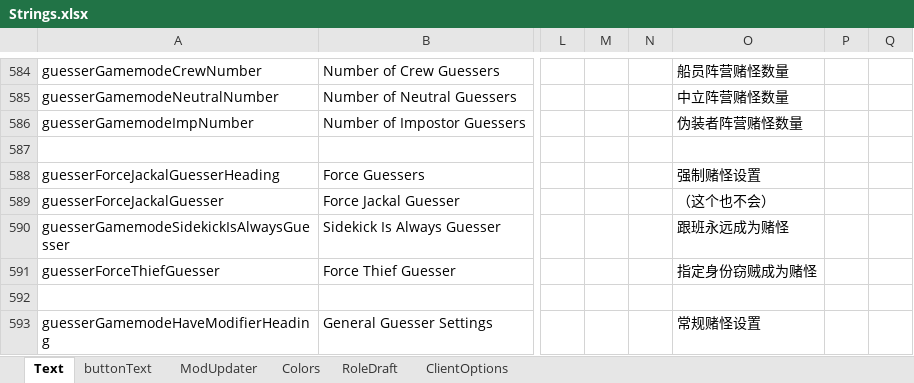
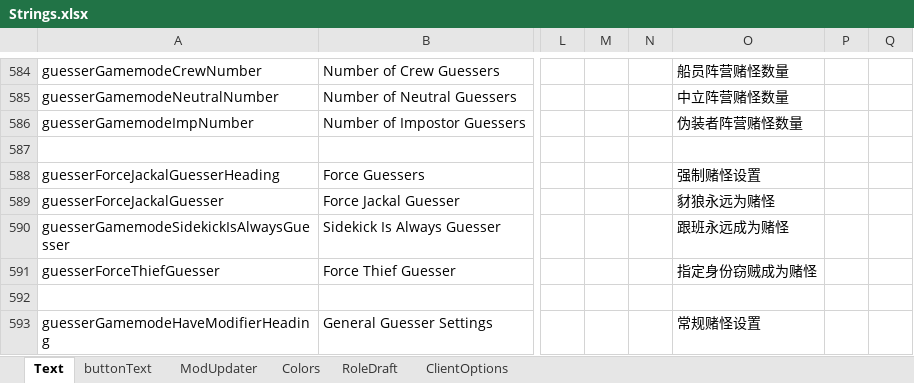
Before and after one commit to linmeideli/The-Other-Roles-Rework, an Excel workbook: Strings.xlsx, sheet Text, drawn as a sheet; only a part is shown, gaps mark what is left out; values as stored, in another font and other column widths than the file's, no borders; the diff covers the shown part only; the diff names each change by its address in the sheet, - before the commit and + after, or states it on an @@ line.

```diff
--- a/Strings.xlsx (sheet Text)
+++ b/Strings.xlsx (sheet Text)
-O589: （这个也不会）
+O589: 豺狼永远为赌怪
```
Also changed, not shown: 3 added rows and 6 edited cells elsewhere in this sheet, 17 other files.
